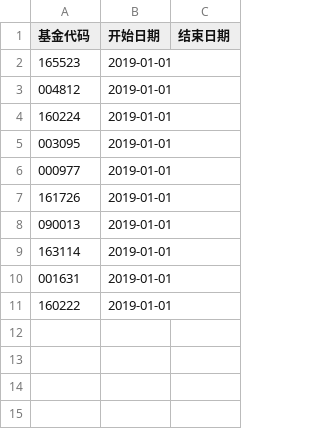
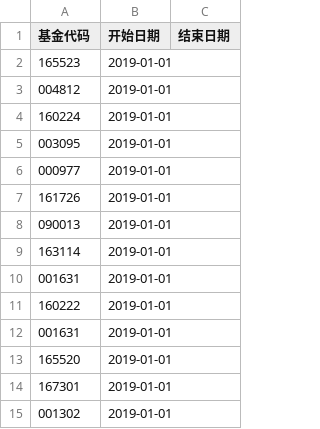
Before and after one commit to OhiyoX/Fund_Analysis_with_Excel_and_Python, a CSV file: Set-Fund-List.csv, drawn as a sheet; the diff names each change by its address in the sheet, - before the commit and + after, or states it on an @@ line.

Commit message:
update data

```diff
--- a/Set-Fund-List.csv
+++ b/Set-Fund-List.csv
+row 12: 001631 | 2019-01-01
+row 13: 165520 | 2019-01-01
+row 14: 167301 | 2019-01-01
+row 15: 001302 | 2019-01-01
```
Also changed, not shown: 4 other files.
